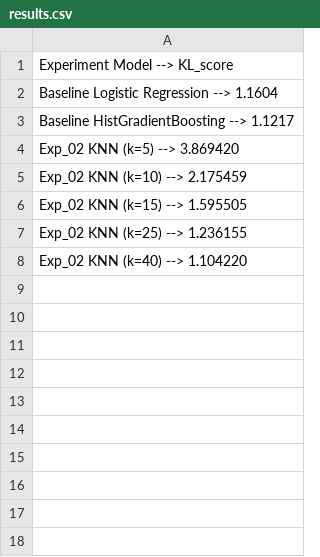
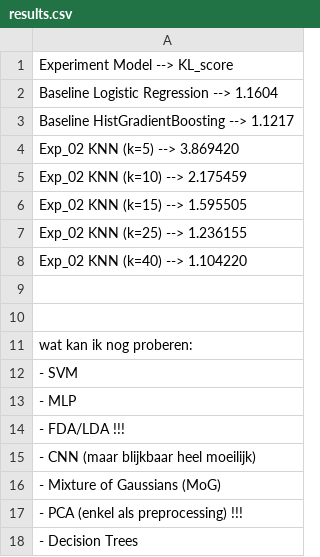
Before and after one commit to HannaLeysen/Solo_Task_AI-, a CSV file: results.csv, drawn as a sheet; the diff names each change by its address in the sheet, - before the commit and + after, or states it on an @@ line.

Commit message:
List additional methods for experimentation
Added potential methods for experimentation in results.csv.

```diff
--- a/results.csv
+++ b/results.csv
+row 9: (empty)
+row 10: (empty)
+row 11: wat kan ik nog proberen:
+row 12: - SVM
+row 13: - MLP
+row 14: - FDA/LDA !!!
+row 15: - CNN (maar blijkbaar heel moeilijk)
+row 16: - Mixture of Gaussians (MoG)
+row 17: - PCA (enkel als preprocessing) !!!
+row 18: - Decision Trees
```
